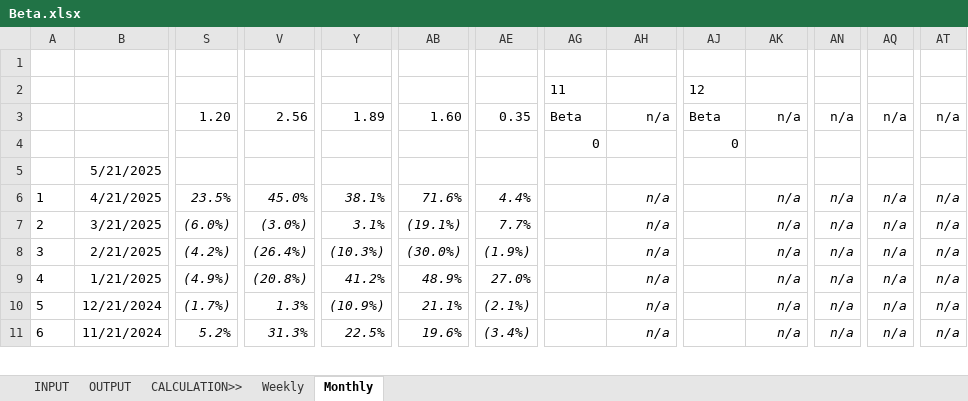
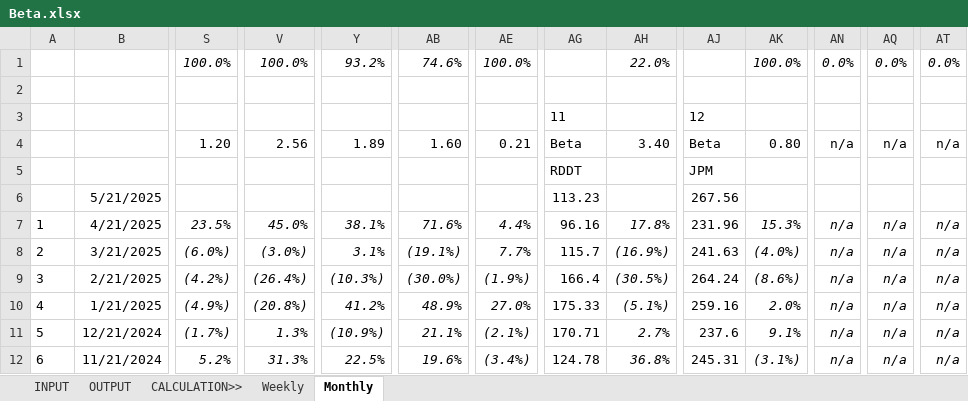
Before and after one commit to saltKonstantin/Beta, an Excel workbook: Beta.xlsx, sheet Monthly, drawn as a sheet; only a part is shown, gaps mark what is left out; values as stored, in another font and other column widths than the file's, no borders; addresses are those after the commit; rows hold the shown columns only; the diff covers the shown part only; the diff names each change by its address in the sheet, - before the commit and + after, or states it on an @@ line.

```diff
--- a/Beta.xlsx (sheet Monthly)
+++ b/Beta.xlsx (sheet Monthly)
+row 1:  |  | 100.0% | 100.0% | 93.2% | 74.6% | 100.0% |  | 22.0% |  | 100.0% | 0.0% | 0.0% | 0.0%
-AE4: 0.35
+AE4: 0.21
-AH4: n/a
+AH4: 3.40
-AK4: n/a
+AK4: 0.80
-AG5: 0
+AG5: RDDT
-AJ5: 0
+AJ5: JPM
-AG6: (empty)
+AG6: 113.23
-AJ6: (empty)
+AJ6: 267.56
-AG7: (empty)
+AG7: 96.16
-AH7: n/a
+AH7: 17.8%
-AJ7: (empty)
+AJ7: 231.96
-AK7: n/a
+AK7: 15.3%
-AG8: (empty)
+AG8: 115.7
-AH8: n/a
+AH8: (16.9%)
-AJ8: (empty)
+AJ8: 241.63
-AK8: n/a
+AK8: (4.0%)
-AG9: (empty)
+AG9: 166.4
-AH9: n/a
+AH9: (30.5%)
-AJ9: (empty)
+AJ9: 264.24
-AK9: n/a
+AK9: (8.6%)
-AG10: (empty)
+AG10: 175.33
-AH10: n/a
+AH10: (5.1%)
-AJ10: (empty)
+AJ10: 259.16
-AK10: n/a
+AK10: 2.0%
-AG11: (empty)
+AG11: 170.71
-AH11: n/a
+AH11: 2.7%
-AJ11: (empty)
+AJ11: 237.6
-AK11: n/a
+AK11: 9.1%
-AG12: (empty)
+AG12: 124.78
-AH12: n/a
+AH12: 36.8%
-AJ12: (empty)
+AJ12: 245.31
-AK12: n/a
+AK12: (3.1%)
```
Also changed, not shown: 133 edited cells elsewhere in this sheet, sheet Weekly, sheet OUTPUT, sheet INPUT, formulas that keep their value.
